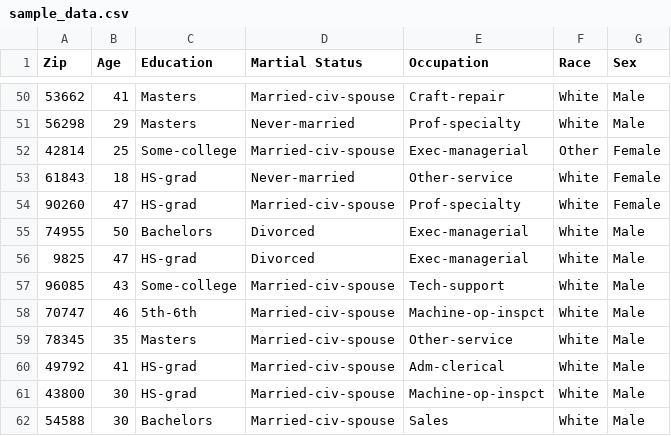
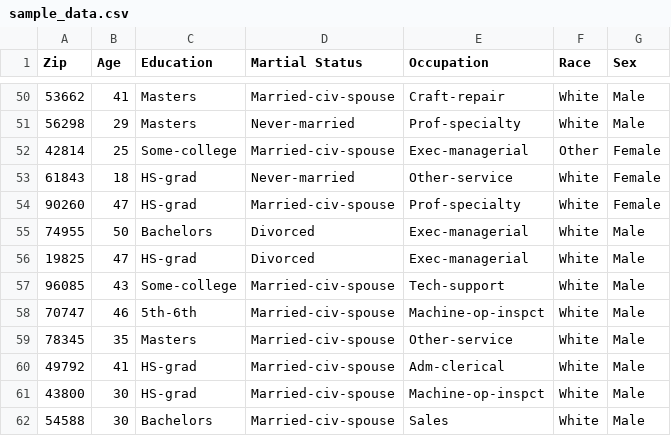
Before and after one commit to umddb/cmsc828e-spring2021, a CSV file: assignment4/sample_data.csv, drawn as a sheet; only a part is shown, gaps mark what is left out.

Commit message:
modified one zip code

```diff
--- a/assignment4/sample_data.csv
+++ b/assignment4/sample_data.csv
@@ -55,3 +55,3 @@ Zip,Age,Education,Martial Status,Occupation,Race,Sex
 74955,50,Bachelors,Divorced,Exec-managerial,White,Male
-9825,47,HS-grad,Divorced,Exec-managerial,White,Male
+19825,47,HS-grad,Divorced,Exec-managerial,White,Male
 96085,43,Some-college,Married-civ-spouse,Tech-support,White,Male
```
